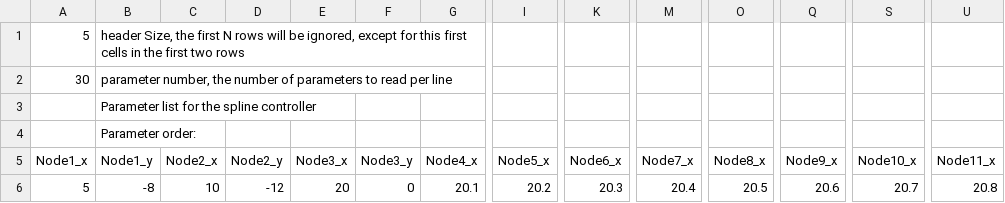
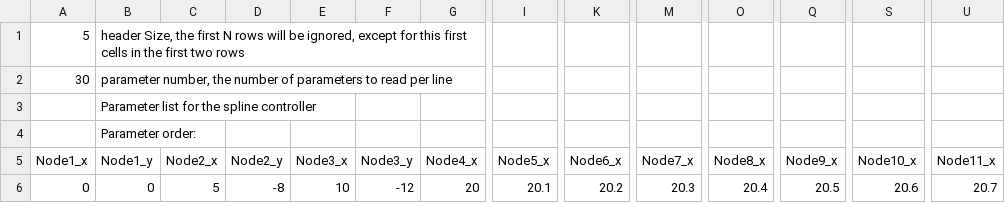
Before and after one commit to ingraham-research/OpenExo_IngrahamLab, a CSV file: SDCard/ankleControllers/spline.csv, drawn as a sheet; only a part is shown, gaps mark what is left out; the diff covers the shown part only; the diff names each change by its address in the sheet, - before the commit and + after, or states it on an @@ line.

Commit message:
Bug fix for spline.csv, added back the initial 0,0 node

```diff
--- a/SDCard/ankleControllers/spline.csv
+++ b/SDCard/ankleControllers/spline.csv
-A6 (Node1_x): 5
+A6 (Node1_x): 0
-B6 (Node1_y): -8
+B6 (Node1_y): 0
-C6 (Node2_x): 10
+C6 (Node2_x): 5
-D6 (Node2_y): -12
+D6 (Node2_y): -8
-E6 (Node3_x): 20
+E6 (Node3_x): 10
-F6 (Node3_y): 0
+F6 (Node3_y): -12
-G6 (Node4_x): 20.1
+G6 (Node4_x): 20
-I6 (Node5_x): 20.2
+I6 (Node5_x): 20.1
-K6 (Node6_x): 20.3
+K6 (Node6_x): 20.2
-M6 (Node7_x): 20.4
+M6 (Node7_x): 20.3
-O6 (Node8_x): 20.5
+O6 (Node8_x): 20.4
-Q6 (Node9_x): 20.6
+Q6 (Node9_x): 20.5
-S6 (Node10_x): 20.7
+S6 (Node10_x): 20.6
-U6 (Node11_x): 20.8
+U6 (Node11_x): 20.7
```
Also changed, not shown: 1 edited cell elsewhere in this file.
